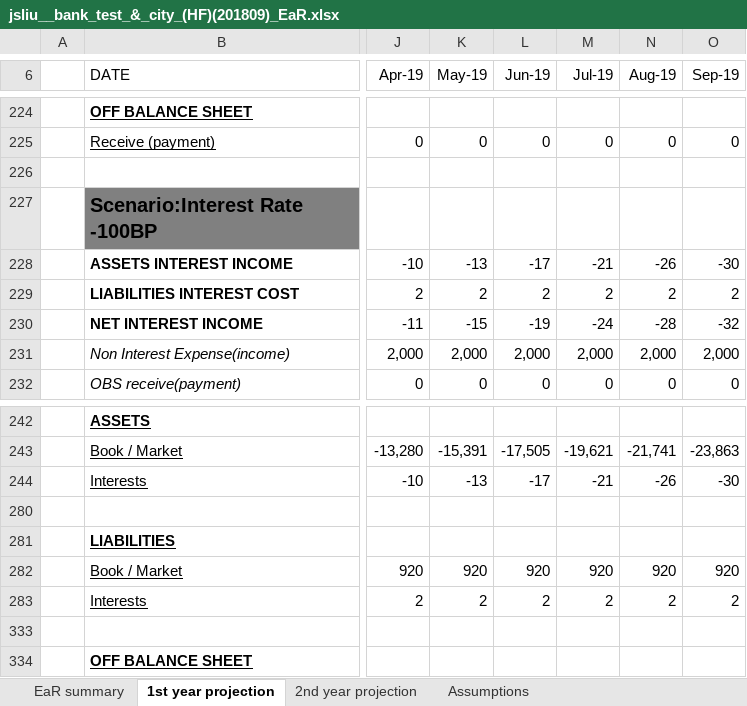
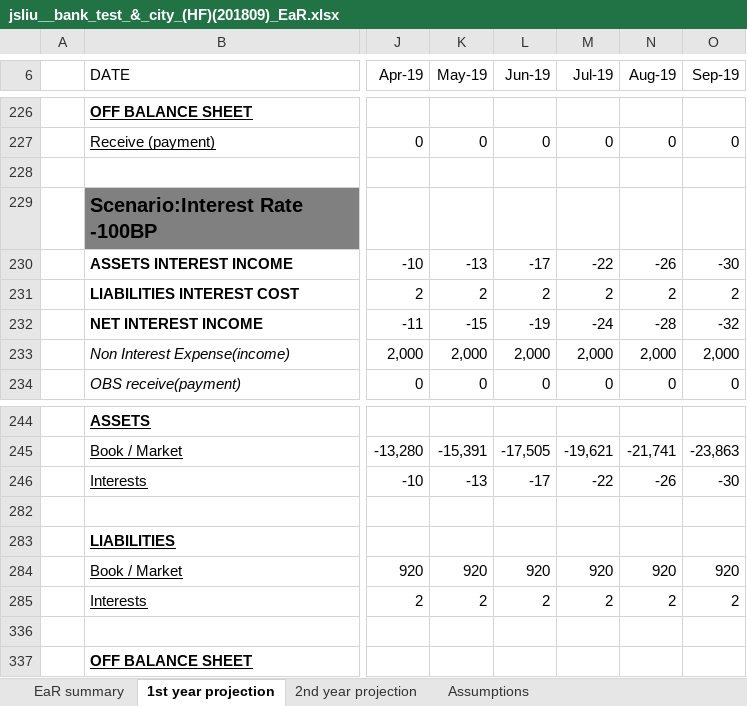
Before and after one commit to jasenliu/AutoTHCN, an Excel workbook: lib/report/benchmark_report/web14/exl/201809/jsliu__bank_test_&_city_(HF)(201809)_EaR.xlsx, sheet 1st year projection, drawn as a sheet; only a part is shown, gaps mark what is left out; values as stored, in another font and other column widths than the file's, no borders; charts and pictures not drawn; addresses are those after the commit; the diff names each change by its address in the sheet, - before the commit and + after, or states it on an @@ line.

```diff
--- a/lib/report/benchmark_report/web14/exl/201809/jsliu__bank_test_&_city_(HF)(201809)_EaR.xlsx (sheet 1st year projection)
+++ b/lib/report/benchmark_report/web14/exl/201809/jsliu__bank_test_&_city_(HF)(201809)_EaR.xlsx (sheet 1st year projection)
-M230 (Jul-19): -21
+M230 (Jul-19): -22
-M246 (Jul-19): -21
+M246 (Jul-19): -22
```
Also changed, not shown: sheet Assm-Reinvestment Rate(info), sheet EaR summary, sheet 2nd year projection, other sheet tabs, hidden cells, charts or pictures, lib/report/benchmark_report/web14/exl/201809/jsliu__bank_test_&_city_(HF)(201809)_Two_Cycles_Comparison.xlsx.
